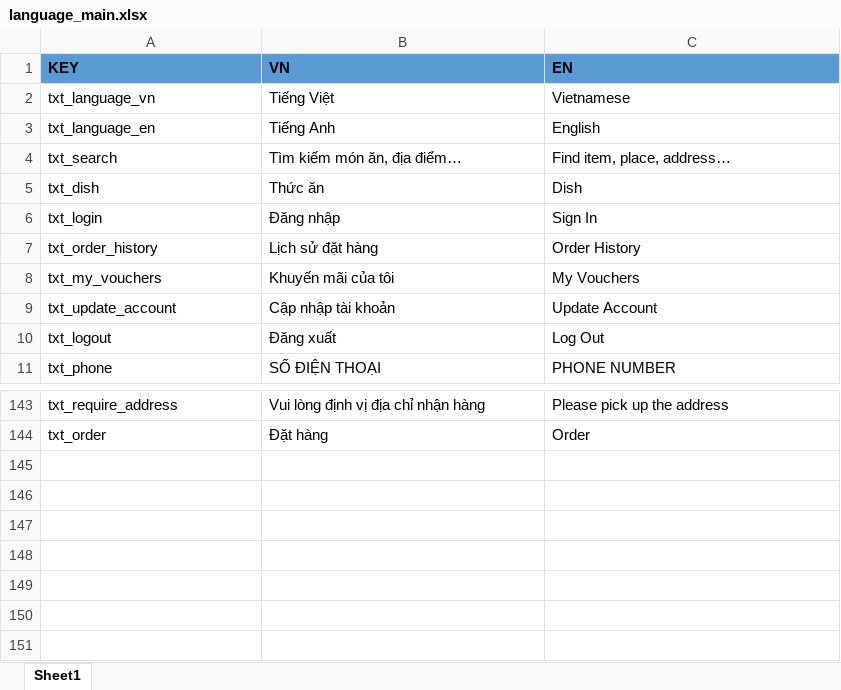
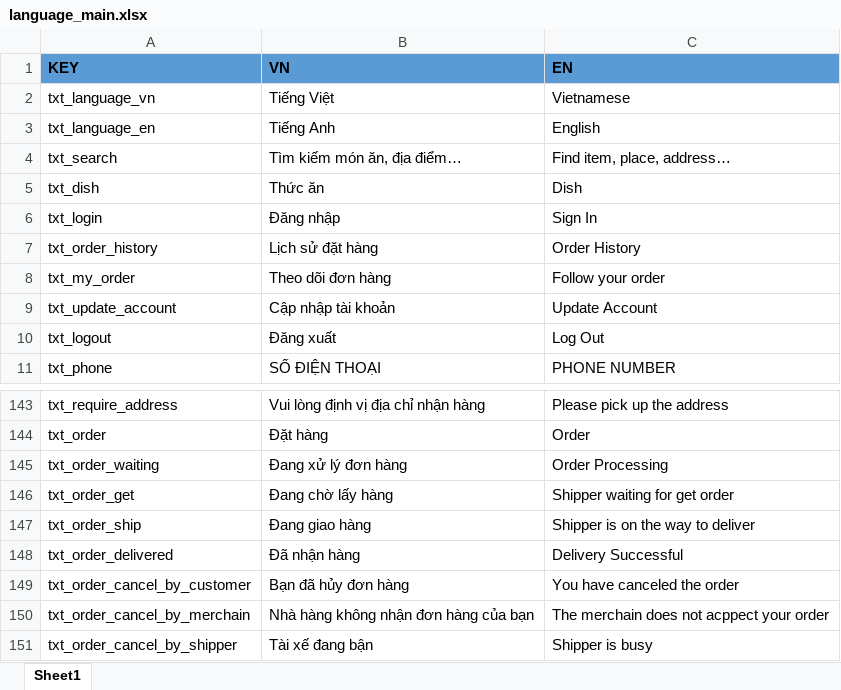
Before and after one commit to PLHB1712289/customer-delivery-food, an Excel workbook: tools/text-wrapper/language_main.xlsx, sheet Sheet1, drawn as a sheet; only a part is shown, gaps mark what is left out; values as stored, in another font and other column widths than the file's, no borders; removed rows and columns are numbered as before the commit, all else as after; the diff names each change by its address in the sheet, - before the commit and + after, or states it on an @@ line.

Commit message:
[DialogOrder] add UI

```diff
--- a/tools/text-wrapper/language_main.xlsx (sheet Sheet1)
+++ b/tools/text-wrapper/language_main.xlsx (sheet Sheet1)
-row 8: txt_my_vouchers | Khuyến mãi của tôi | My Vouchers
+row 8: txt_my_order | Theo dõi đơn hàng | Follow your order
+row 145: txt_order_waiting | Đang xử lý đơn hàng | Order Processing
+row 146: txt_order_get | Đang chờ lấy hàng | Shipper waiting for get order
+row 147: txt_order_ship | Đang giao hàng | Shipper is on the way to deliver
+row 148: txt_order_delivered | Đã nhận hàng | Delivery Successful
+row 149: txt_order_cancel_by_customer | Bạn đã hủy đơn hàng | You have canceled the order
+row 150: txt_order_cancel_by_merchain | Nhà hàng không nhận đơn hàng của bạn | The merchain does not acppect your order
+row 151: txt_order_cancel_by_shipper | Tài xế đang bận | Shipper is busy
```
Also changed, not shown: 36 other files.
